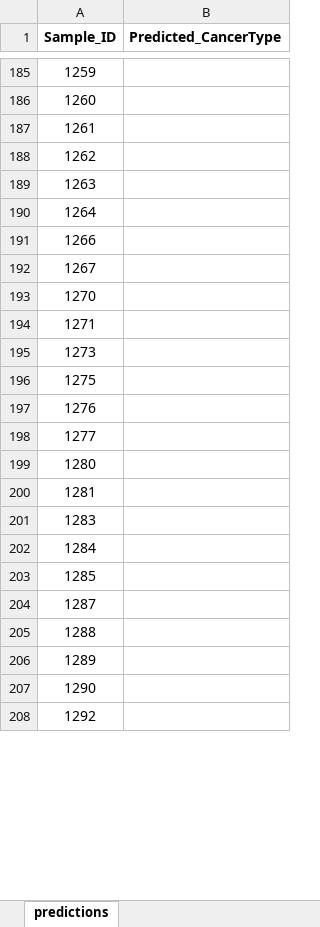
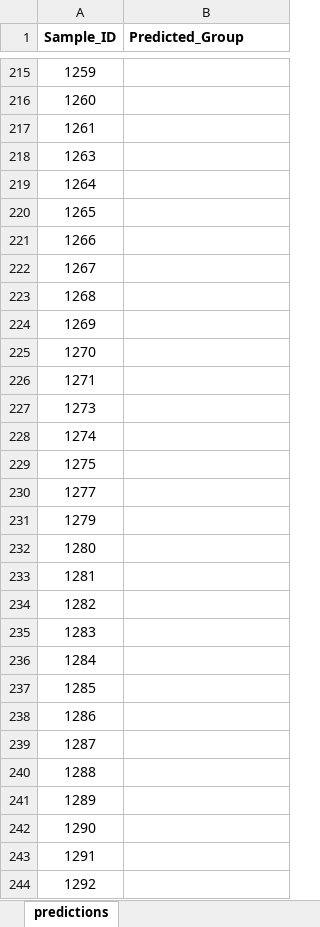
Before and after one commit to ICL-BMB-BiDS/BIDS11-AssignmentData, an Excel workbook: BIDS_assignment_test_data_predictionsubmissionformat.xlsx, sheet predictions, drawn as a sheet; only a part is shown, gaps mark what is left out; values as stored, in another font and other column widths than the file's, no borders; removed rows and columns are numbered as before the commit, all else as after; the diff covers the shown part only; the diff names each change by its address in the sheet, - before the commit and + after, or states it on an @@ line.

```diff
--- a/BIDS_assignment_test_data_predictionsubmissionformat.xlsx (sheet predictions)
+++ b/BIDS_assignment_test_data_predictionsubmissionformat.xlsx (sheet predictions)
-B1: Predicted_CancerType
+B1: Predicted_Group
-row 188: 1262
+row 220: 1265
+row 223: 1268
+row 224: 1269
+row 228: 1274
-row 197: 1276
+row 231: 1279
+row 234: 1282
+row 238: 1286
+row 243: 1291
```
Also changed, not shown: 145 added rows, 24 removed rows and 18 edited cells elsewhere in this sheet, 2 other files.
